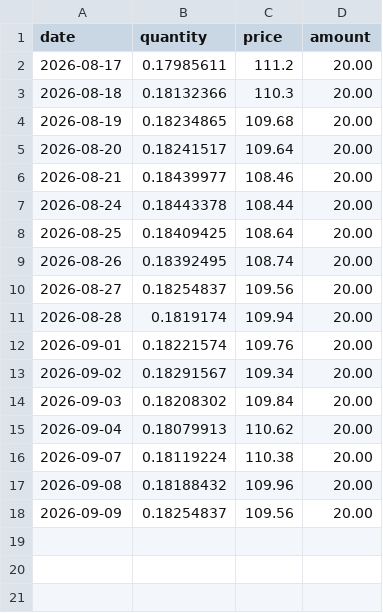
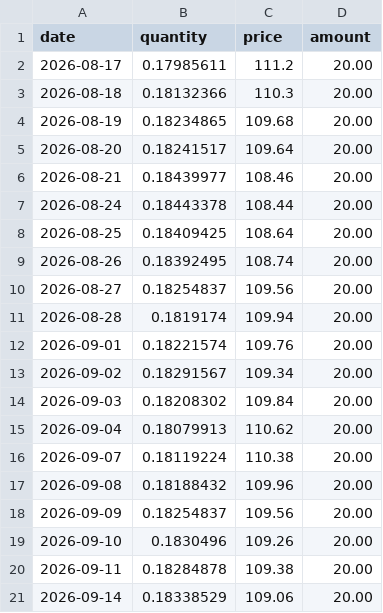
Before and after one commit to ElliottRW/ellwsn.com, a CSV file: data/purchases.csv, drawn as a sheet.

Commit message:
Add new purchase records for September 2026

```diff
--- a/data/purchases.csv
+++ b/data/purchases.csv
@@ -18 +18,4 @@ date,quantity,price,amount
 2026-09-09,0.18254837,109.56,20.00
+2026-09-10,0.1830496,109.26,20.00
+2026-09-11,0.18284878,109.38,20.00
+2026-09-14,0.18338529,109.06,20.00
```
